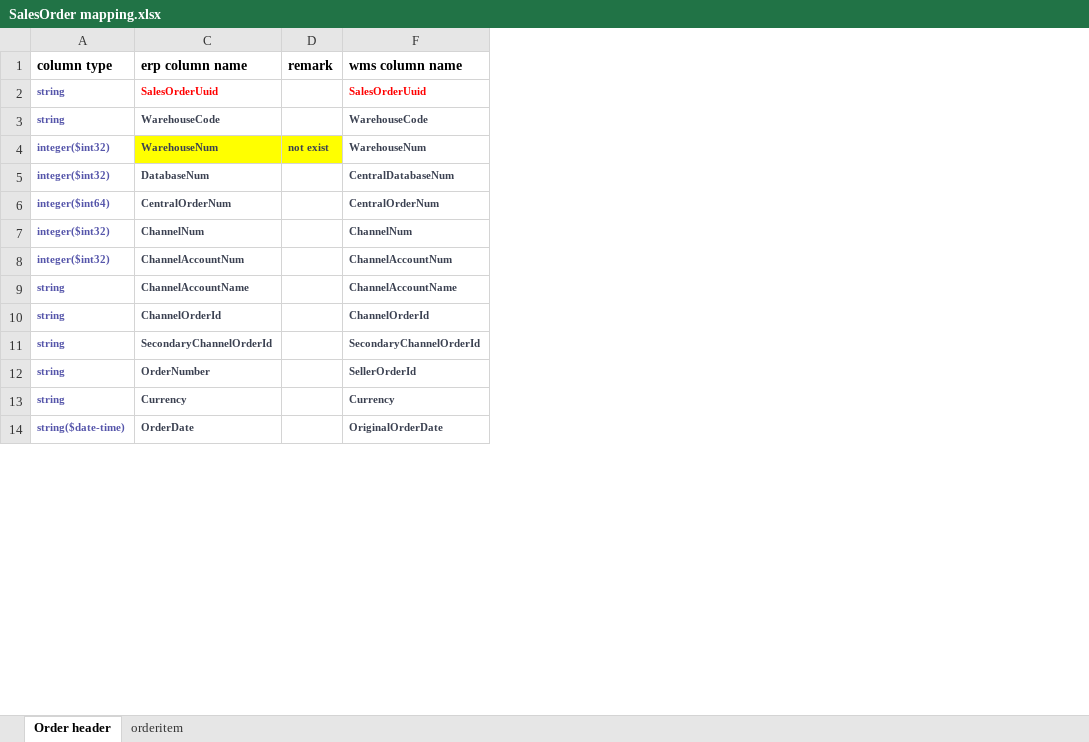
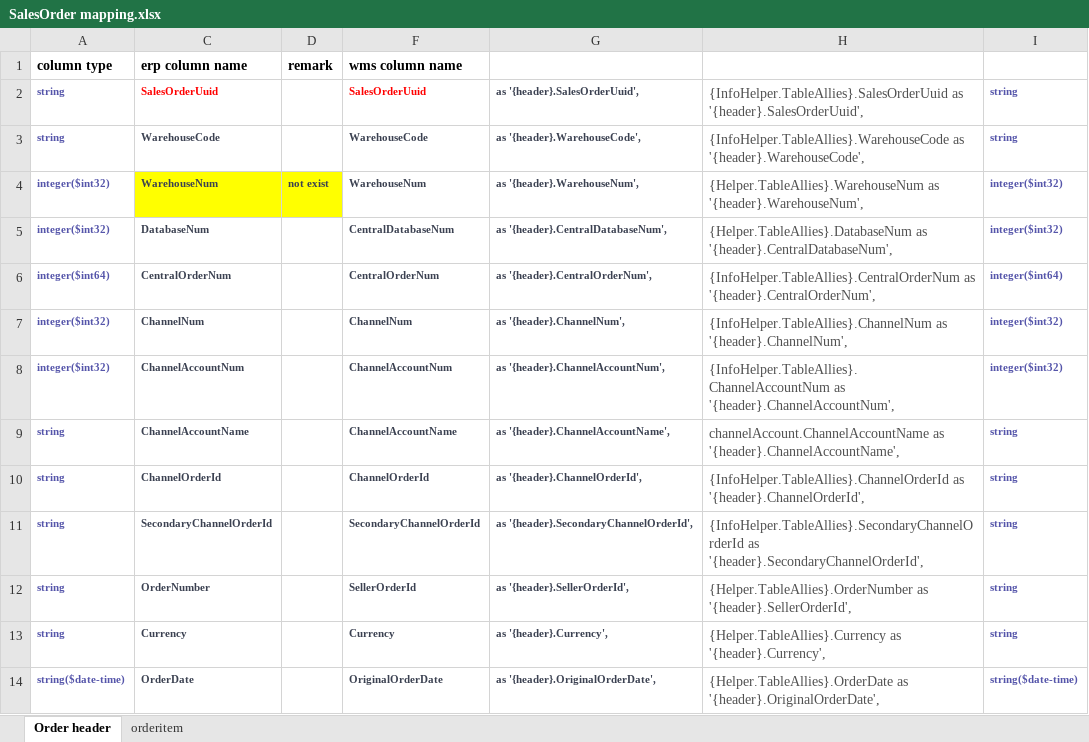
Before and after one commit to JerryZhangZy/BackendERP, an Excel workbook: payload/wms connector/salesorder/SalesOrder mapping.xlsx, sheet Order header, drawn as a sheet; only a part is shown; values as stored, in another font and other column widths than the file's, no borders; the diff names each change by its address in the sheet, - before the commit and + after, or states it on an @@ line.

Commit message:
mapping

```diff
--- a/payload/wms connector/salesorder/SalesOrder mapping.xlsx (sheet Order header)
+++ b/payload/wms connector/salesorder/SalesOrder mapping.xlsx (sheet Order header)
@@ column G unhidden, rows 2-14: as '{header}.SalesOrderUuid', | as '{header}.WarehouseCode', | as '{header}.WarehouseNum', | as '{header}.CentralDatabaseNum', | as '{header}.CentralOrderNum', | as '{header}.ChannelNum', | as '{header}.ChannelAccountNum', | as '{header}.ChannelAccountName', | as '{header}.ChannelOrderId', | as '{header}.SecondaryChannelOrderId', | as '{header}.SellerOrderId', | as '{header}.Currency', | as '{header}.OriginalOrderDate', @@
@@ column H unhidden, rows 2-14: {InfoHelper.TableAllies}.SalesOrderUuid as '{header}.SalesOrderUuid', | {InfoHelper.TableAllies}.WarehouseCode as '{header}.WarehouseCode', | {Helper.TableAllies}.WarehouseNum as '{header}.WarehouseNum', | {Helper.TableAllies}.DatabaseNum as '{header}.CentralDatabaseNum', | {InfoHelper.TableAllies}.CentralOrderNum as '{header}.CentralOrderNum', | {InfoHelper.TableAllies}.ChannelNum as '{header}.ChannelNum', | {InfoHelper.TableAllies}.ChannelAccountNum as '{header}.ChannelAccountNum', | channelAccount.ChannelAccountName as '{header}.ChannelAccountName', | {InfoHelper.TableAllies}.ChannelOrderId as '{header}.ChannelOrderId', | {InfoHelper.TableAllies}.SecondaryChannelOrderId as '{header}.SecondaryChannelOrderId', | {Helper.TableAllies}.OrderNumber as '{header}.SellerOrderId', | {Helper.TableAllies}.Currency as '{header}.Currency', | {Helper.TableAllies}.OrderDate as '{header}.OriginalOrderDate', @@
@@ column I unhidden, rows 2-14: string | string | integer($int32) | integer($int32) | integer($int64) | integer($int32) | integer($int32) | string | string | string | string | string | string($date-time) @@
```
